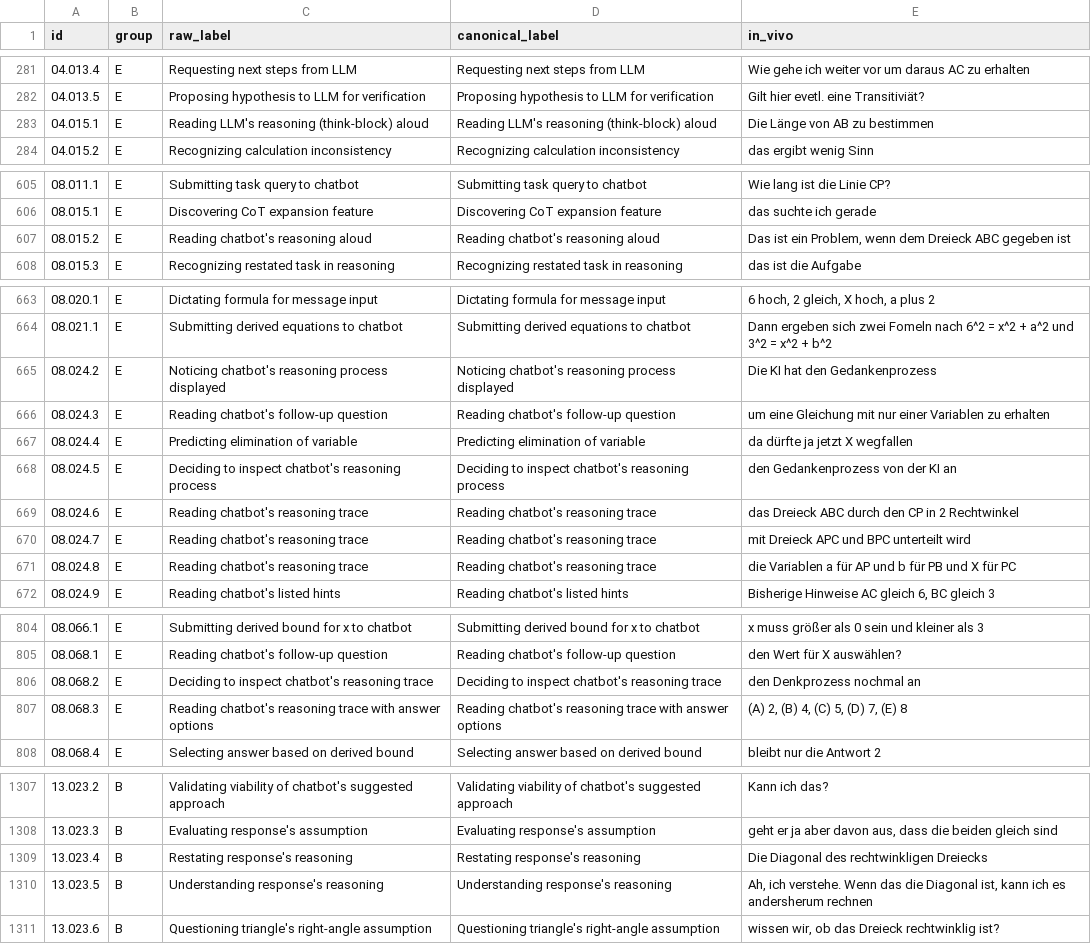
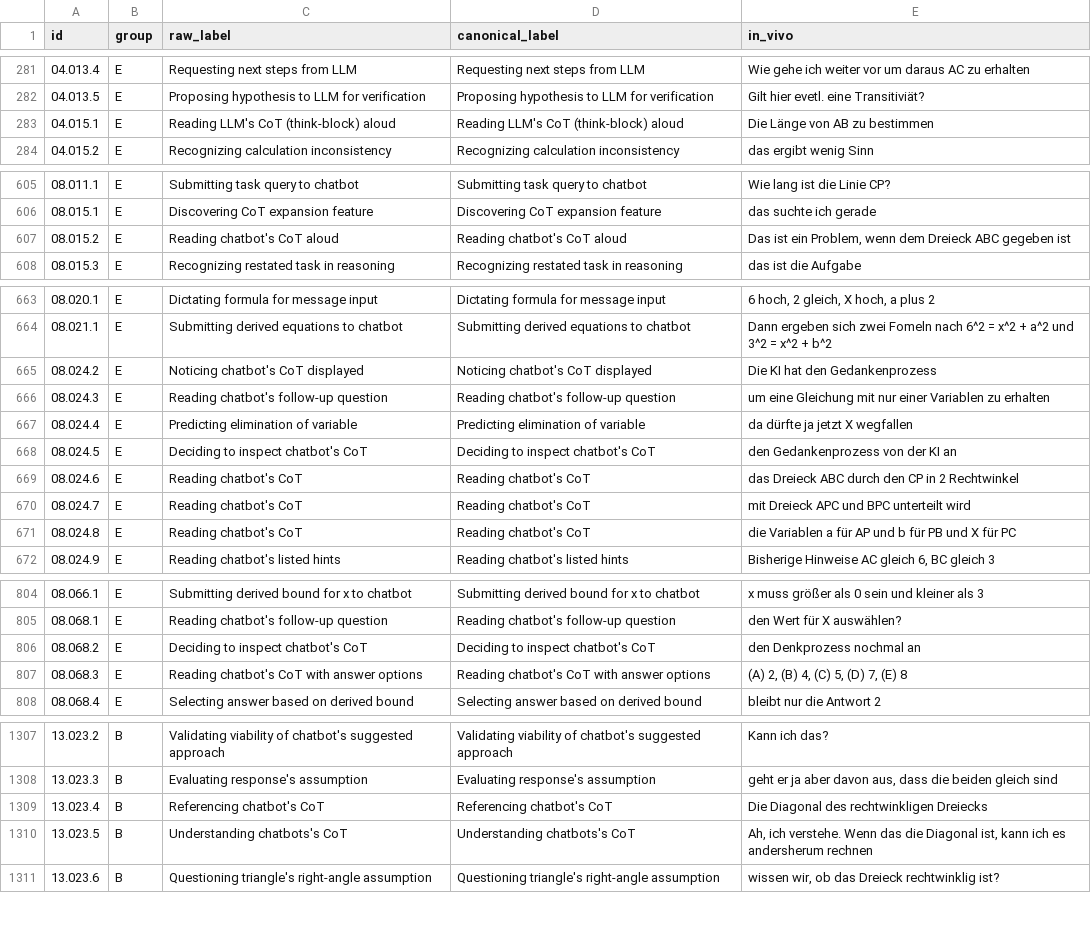
Before and after one commit to nimble-byte/thesis-code, a CSV file: transcripts/codebooks/codebook_v0.csv, drawn as a sheet; only a part is shown, gaps mark what is left out; the diff covers the shown part only.

```diff
--- a/transcripts/codebooks/codebook_v0.csv
+++ b/transcripts/codebooks/codebook_v0.csv
@@ -282,3 +282,3 @@ id,group,raw_label,canonical_label,in_vivo
 04.013.5,E,Proposing hypothesis to LLM for verification,Proposing hypothesis to LLM for verification,Gilt hier evetl. eine Transitiviät?
-04.015.1,E,Reading LLM's reasoning (think-block) aloud,Reading LLM's reasoning (think-block) aloud,Die Länge von AB zu bestimmen
+04.015.1,E,Reading LLM's CoT (think-block) aloud,Reading LLM's CoT (think-block) aloud,Die Länge von AB zu bestimmen
 04.015.2,E,Recognizing calculation inconsistency,Recognizing calculation inconsistency,das ergibt wenig Sinn
@@ -606,3 +606,3 @@ id,group,raw_label,canonical_label,in_vivo
 08.015.1,E,Discovering CoT expansion feature,Discovering CoT expansion feature,das suchte ich gerade
-08.015.2,E,Reading chatbot's reasoning aloud,Reading chatbot's reasoning aloud,"Das ist ein Problem, wenn dem Dreieck ABC gegeben ist"
+08.015.2,E,Reading chatbot's CoT aloud,Reading chatbot's CoT aloud,"Das ist ein Problem, wenn dem Dreieck ABC gegeben ist"
 08.015.3,E,Recognizing restated task in reasoning,Recognizing restated task in reasoning,das ist die Aufgabe
@@ -664,9 +664,9 @@ id,group,raw_label,canonical_label,in_vivo
 08.021.1,E,Submitting derived equations to chatbot,Submitting derived equations to chatbot,Dann ergeben sich zwei Fomeln nach 6^2 = x^2 + a^2 und 3^2 = x^2 + b^2
-08.024.2,E,Noticing chatbot's reasoning process displayed,Noticing chatbot's reasoning process displayed,Die KI hat den Gedankenprozess
+08.024.2,E,Noticing chatbot's CoT displayed,Noticing chatbot's CoT displayed,Die KI hat den Gedankenprozess
 08.024.3,E,Reading chatbot's follow-up question,Reading chatbot's follow-up question,um eine Gleichung mit nur einer Variablen zu erhalten
 08.024.4,E,Predicting elimination of variable,Predicting elimination of variable,da dürfte ja jetzt X wegfallen
-08.024.5,E,Deciding to inspect chatbot's reasoning process,Deciding to inspect chatbot's reasoning process,den Gedankenprozess von der KI an
-08.024.6,E,Reading chatbot's reasoning trace,Reading chatbot's reasoning trace,das Dreieck ABC durch den CP in 2 Rechtwinkel
-08.024.7,E,Reading chatbot's reasoning trace,Reading chatbot's reasoning trace,mit Dreieck APC und BPC unterteilt wird
-08.024.8,E,Reading chatbot's reasoning trace,Reading chatbot's reasoning trace,die Variablen a für AP und b für PB und X für PC
+08.024.5,E,Deciding to inspect chatbot's CoT,Deciding to inspect chatbot's CoT,den Gedankenprozess von der KI an
+08.024.6,E,Reading chatbot's CoT,Reading chatbot's CoT,das Dreieck ABC durch den CP in 2 Rechtwinkel
+08.024.7,E,Reading chatbot's CoT,Reading chatbot's CoT,mit Dreieck APC und BPC unterteilt wird
+08.024.8,E,Reading chatbot's CoT,Reading chatbot's CoT,die Variablen a für AP und b für PB und X für PC
 08.024.9,E,Reading chatbot's listed hints,Reading chatbot's listed hints,"Bisherige Hinweise AC gleich 6, BC gleich 3"
@@ -805,4 +805,4 @@ id,group,raw_label,canonical_label,in_vivo
 08.068.1,E,Reading chatbot's follow-up question,Reading chatbot's follow-up question,den Wert für X auswählen?
-08.068.2,E,Deciding to inspect chatbot's reasoning trace,Deciding to inspect chatbot's reasoning trace,den Denkprozess nochmal an
-08.068.3,E,Reading chatbot's reasoning trace with answer options,Reading chatbot's reasoning trace with answer options,"(A) 2, (B) 4, (C) 5, (D) 7, (E) 8"
+08.068.2,E,Deciding to inspect chatbot's CoT,Deciding to inspect chatbot's CoT,den Denkprozess nochmal an
+08.068.3,E,Reading chatbot's CoT with answer options,Reading chatbot's CoT with answer options,"(A) 2, (B) 4, (C) 5, (D) 7, (E) 8"
 08.068.4,E,Selecting answer based on derived bound,Selecting answer based on derived bound,bleibt nur die Antwort 2
@@ -1308,4 +1308,4 @@ id,group,raw_label,canonical_label,in_vivo
 13.023.3,B,Evaluating response's assumption,Evaluating response's assumption,"geht er ja aber davon aus, dass die beiden gleich sind"
-13.023.4,B,Restating response's reasoning,Restating response's reasoning,Die Diagonal des rechtwinkligen Dreiecks
-13.023.5,B,Understanding response's reasoning,Understanding response's reasoning,"Ah, ich verstehe. Wenn das die Diagonal ist, kann ich es andersherum rechnen"
+13.023.4,B,Referencing chatbot's CoT,Referencing chatbot's CoT,Die Diagonal des rechtwinkligen Dreiecks
+13.023.5,B,Understanding chatbots's CoT,Understanding chatbots's CoT,"Ah, ich verstehe. Wenn das die Diagonal ist, kann ich es andersherum rechnen"
 13.023.6,B,Questioning triangle's right-angle assumption,Questioning triangle's right-angle assumption,"wissen wir, ob das Dreieck rechtwinklig ist?"
```
Also changed, not shown: 4 edited cells elsewhere in this file, transcripts/codebooks/codebook_v0.view.csv, transcripts/codebooks/codebook_v1.csv, 13 other files.
